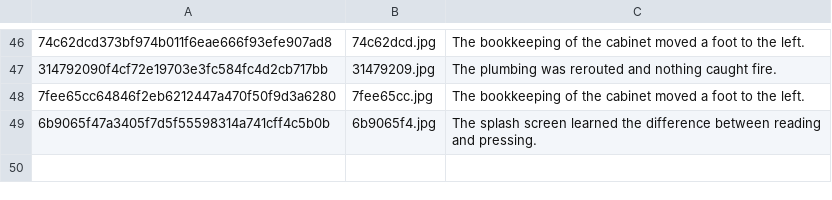
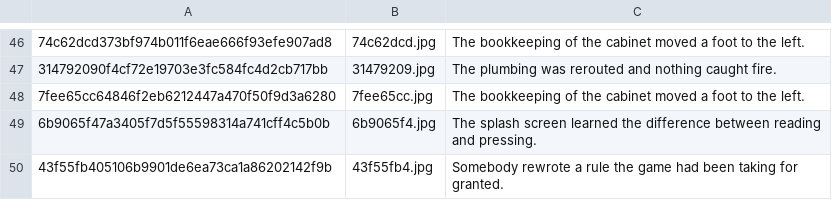
Before and after one commit to durchnull/hypercolor-asteroids, a TSV file: docs/art/index.tsv, drawn as a sheet; only a part is shown, gaps mark what is left out; the diff names each change by its address in the sheet, - before the commit and + after, or states it on an @@ line.

```diff
--- a/docs/art/index.tsv
+++ b/docs/art/index.tsv
+row 50: 43f55fb405106b9901de6ea73ca1a86202142f9b | 43f55fb4.jpg | Somebody rewrote a rule the game had been taking for granted.
```
Also changed, not shown: docs/taglines.tsv, 5 other files.
